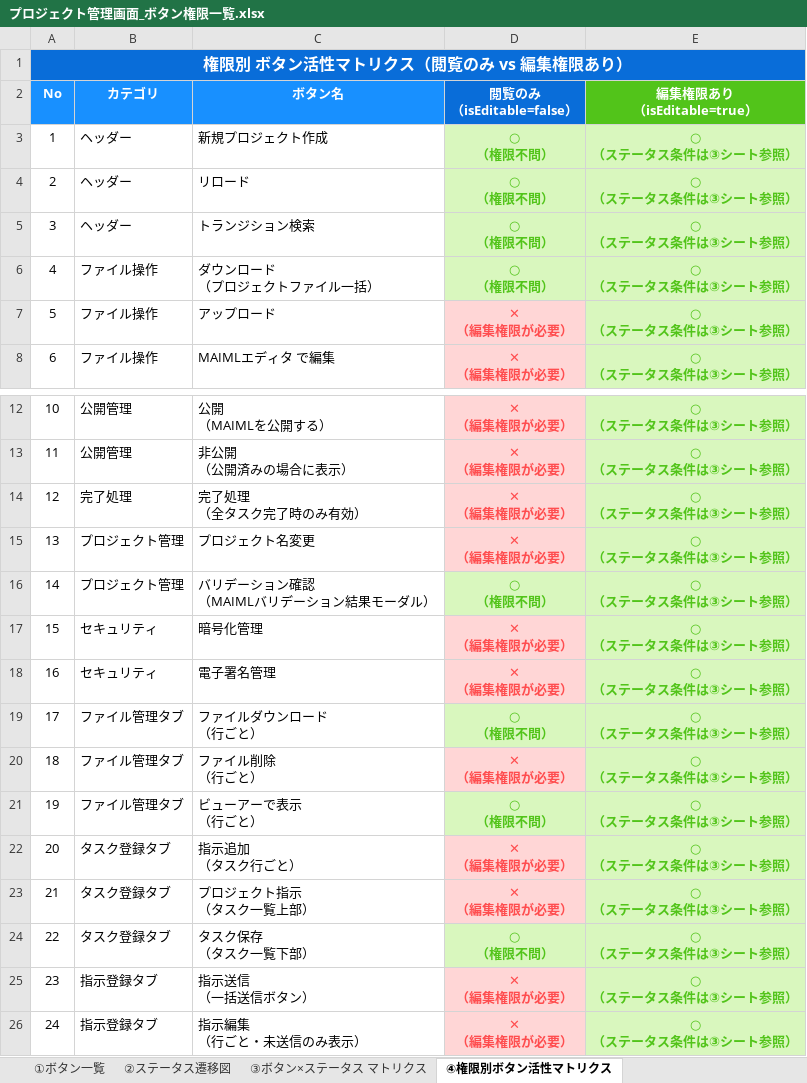
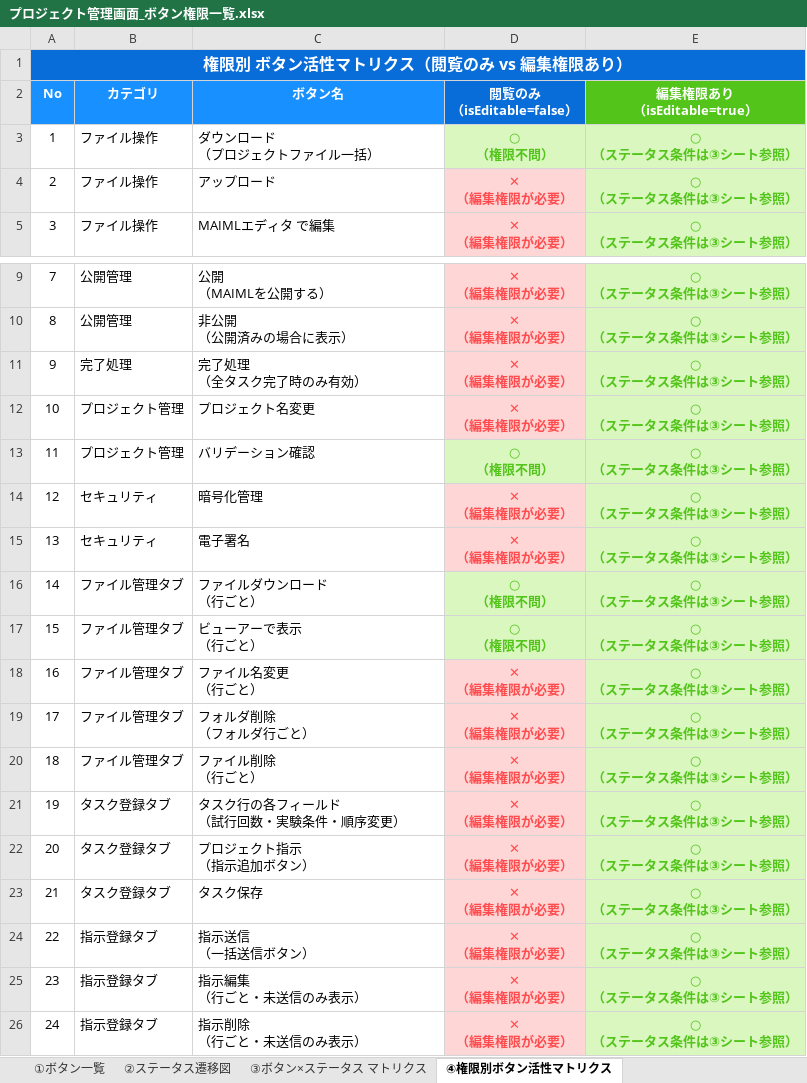
Before and after one commit to HisashiShimada/AlcheMia_Prod_PH2, an Excel workbook: scripts/result/プロジェクト管理画面_ボタン権限一覧.xlsx, sheet ④権限別ボタン活性マトリクス, drawn as a sheet; only a part is shown, gaps mark what is left out; the shorter side is filled out with more unchanged rows; values as stored, in another font and other column widths than the file's, no borders; removed rows and columns are numbered as before the commit, all else as after; ↵ is a line break in a cell; the diff names each change by its address in the sheet, - before the commit and + after, or states it on an @@ line.

```diff
--- a/scripts/result/プロジェクト管理画面_ボタン権限一覧.xlsx (sheet ④権限別ボタン活性マトリクス)
+++ b/scripts/result/プロジェクト管理画面_ボタン権限一覧.xlsx (sheet ④権限別ボタン活性マトリクス)
-row 3: 1 | ヘッダー | 新規プロジェクト作成 | ○ ↵ （権限不問） | ○ ↵ （ステータス条件は③シート参照）
-row 4: 2 | ヘッダー | リロード | ○ ↵ （権限不問） | ○ ↵ （ステータス条件は③シート参照）
-row 5: 3 | ヘッダー | トランジション検索 | ○ ↵ （権限不問） | ○ ↵ （ステータス条件は③シート参照）
@@ column A (No) renumbered between rows 3 and 31 @@
-C13 (ボタン名): バリデーション確認 ↵ （MAIMLバリデーション結果モーダル）
+C13 (ボタン名): バリデーション確認
-C15 (ボタン名): 電子署名管理
+C15 (ボタン名): 電子署名
@@ row 21 moved to row 17: 15 @@
+row 18: 16 | ファイル管理タブ | ファイル名変更 ↵ （行ごと） | ✕ ↵ （編集権限が必要） | ○ ↵ （ステータス条件は③シート参照）
+row 19: 17 | ファイル管理タブ | フォルダ削除 ↵ （フォルダ行ごと） | ✕ ↵ （編集権限が必要） | ○ ↵ （ステータス条件は③シート参照）
-C21 (ボタン名): 指示追加 ↵ （タスク行ごと）
+C21 (ボタン名): タスク行の各フィールド ↵ （試行回数・実験条件・順序変更）
-C22 (ボタン名): プロジェクト指示 ↵ （タスク一覧上部）
+C22 (ボタン名): プロジェクト指示 ↵ （指示追加ボタン）
-C23 (ボタン名): タスク保存 ↵ （タスク一覧下部）
+C23 (ボタン名): タスク保存
-D23 (閲覧のみ （isEditable=false）): ○ ↵ （権限不問）
+D23 (閲覧のみ （isEditable=false）): ✕ ↵ （編集権限が必要）
@@ D23 fill: #D9F7BE → #FFD6D6, text colour: #52C41A → #FF4D4F @@
```
Also changed, not shown: sheet ①ボタン一覧, sheet ③ボタン×ステータス マトリクス, 7 other files.
